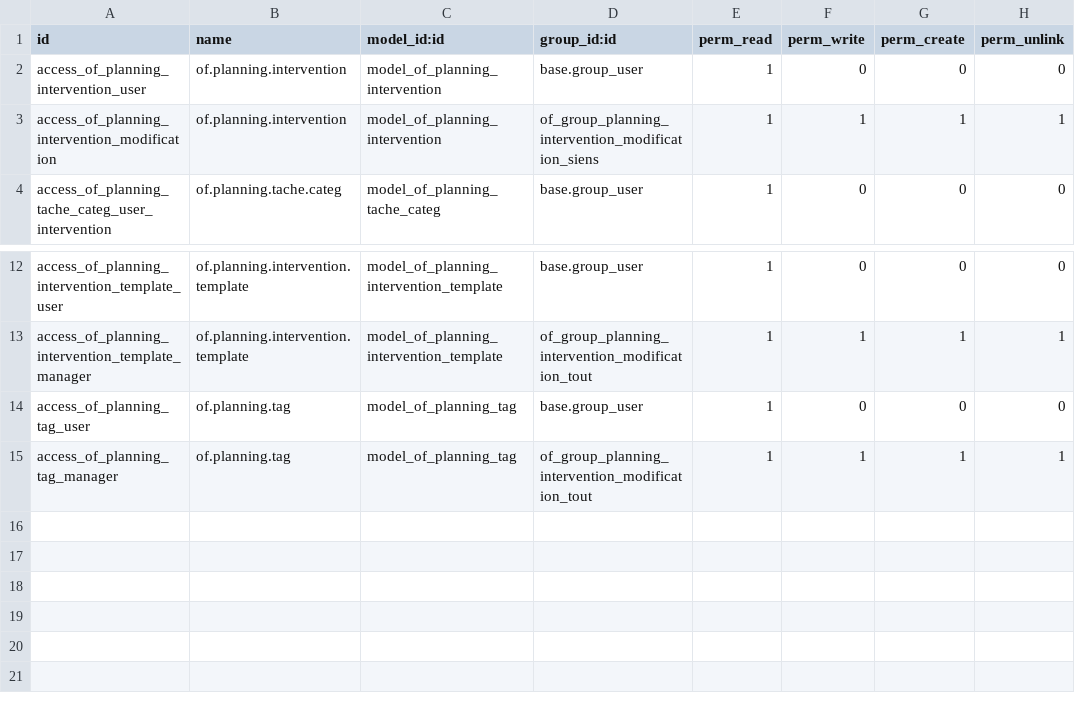
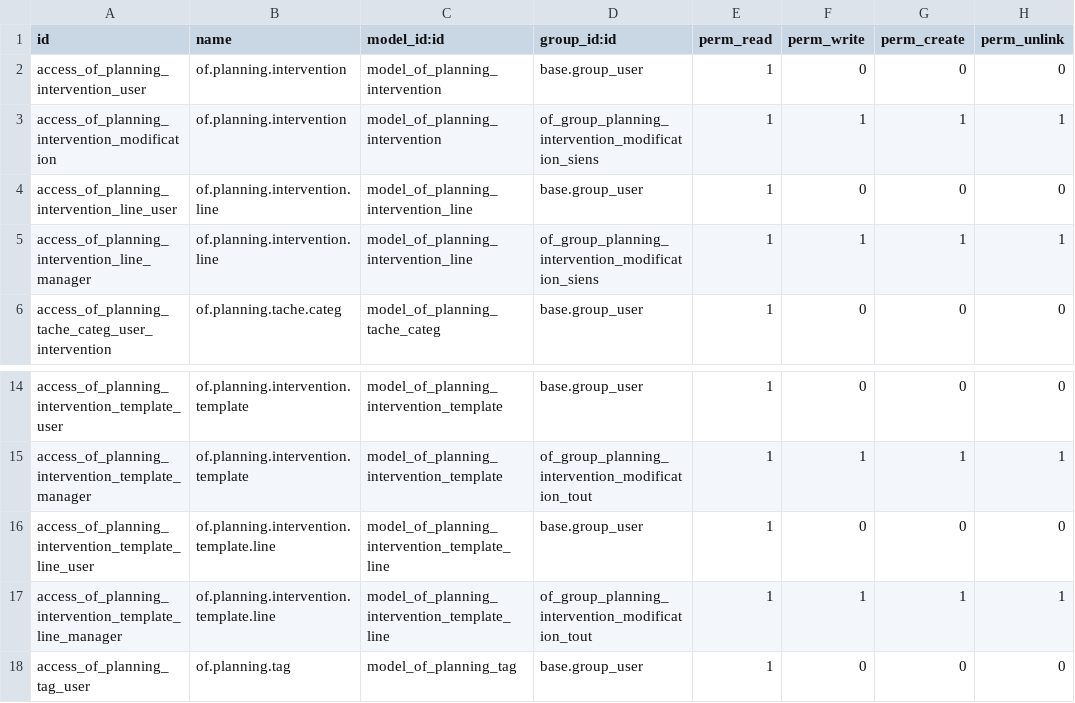
Before and after one commit to odof/openfire, a CSV file: of_planning/security/ir.model.access.csv, drawn as a sheet; only a part is shown, gaps mark what is left out; the shorter side is filled out with more unchanged rows.

Commit message:
of_sale :  - Ajout de date de facturation prévisionnelle  - Filtre sur commande non intégralement livrée  - Ajout d'un menu pour les lignes de commande en attente de facturation  - Ajout de politique de facturation sur commande / ligne de commande et partenaire
of_planning :
 - Ajout de lignes facturables sur le RDV d'intervention
 - Ajout d'un warning pour demander de mettre à jour la partie facturation d'une intervention
 - Ajout d'un filtre sur les commandes pour les commandes non planifiées.
 - Ajout d'un statut de planification sur ligne de commande.

of_sale_planning : Ajout du module permettant la facturation en fonction des quantités planifiées.

```diff
--- a/of_planning/security/ir.model.access.csv
+++ b/of_planning/security/ir.model.access.csv
@@ -3,2 +3,4 @@ access_of_planning_intervention_user,of.planning.intervention,model_of_planning_
 access_of_planning_intervention_modification,of.planning.intervention,model_of_planning_intervention,of_group_planning_intervention_modification_siens,1,1,1,1
+access_of_planning_intervention_line_user,of.planning.intervention.line,model_of_planning_intervention_line,base.group_user,1,0,0,0
+access_of_planning_intervention_line_manager,of.planning.intervention.line,model_of_planning_intervention_line,of_group_planning_intervention_modification_siens,1,1,1,1
 access_of_planning_tache_categ_user_intervention,of.planning.tache.categ,model_of_planning_tache_categ,base.group_user,1,0,0,0
@@ -13,2 +15,4 @@ access_of_planning_intervention_template_user,of.planning.intervention.template,
 access_of_planning_intervention_template_manager,of.planning.intervention.template,model_of_planning_intervention_template,of_group_planning_intervention_modification_tout,1,1,1,1
+access_of_planning_intervention_template_line_user,of.planning.intervention.template.line,model_of_planning_intervention_template_line,base.group_user,1,0,0,0
+access_of_planning_intervention_template_line_manager,of.planning.intervention.template.line,model_of_planning_intervention_template_line,of_group_planning_intervention_modification_tout,1,1,1,1
 access_of_planning_tag_user,of.planning.tag,model_of_planning_tag,base.group_user,1,0,0,0
```
Also changed, not shown: 13 other files.
